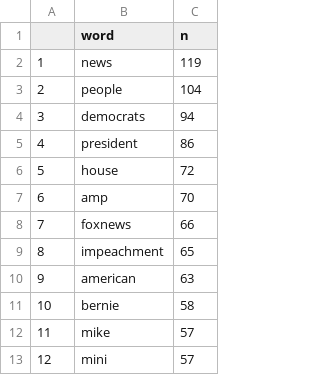
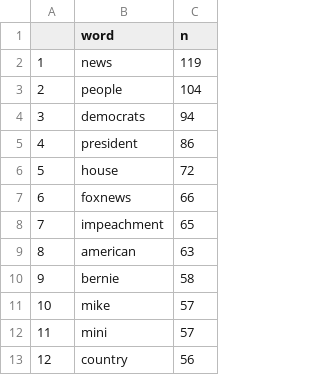
Before and after one commit to Wizardess/tweets-SA, a CSV file: Presentation/top100.csv, drawn as a sheet; only a part is shown; the shorter side is filled out with more unchanged rows; removed rows and columns are numbered as before the commit, all else as after; the diff names each change by its address in the sheet, - before the commit and + after, or states it on an @@ line.

Commit message:
Presentation progress

```diff
--- a/Presentation/top100.csv
+++ b/Presentation/top100.csv
-row 7: 6 | amp | 70
@@ column A renumbered from row 7 down @@
```
Also changed, not shown: 1 other file.
